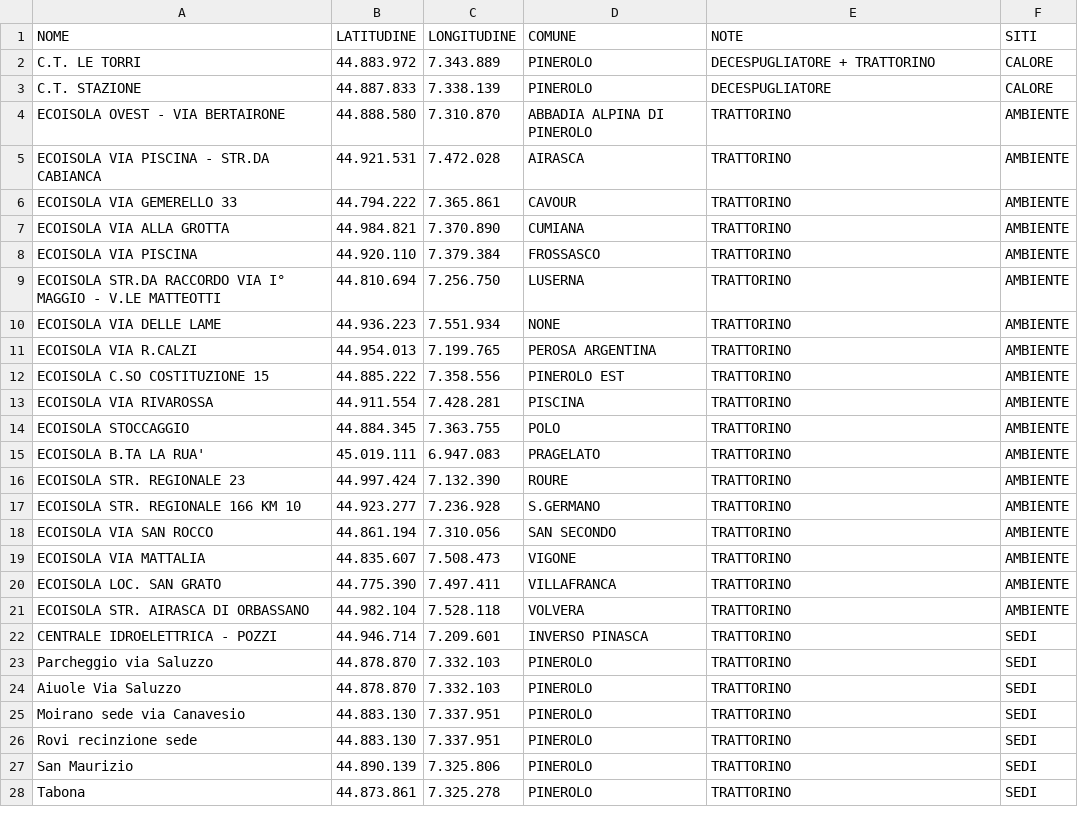
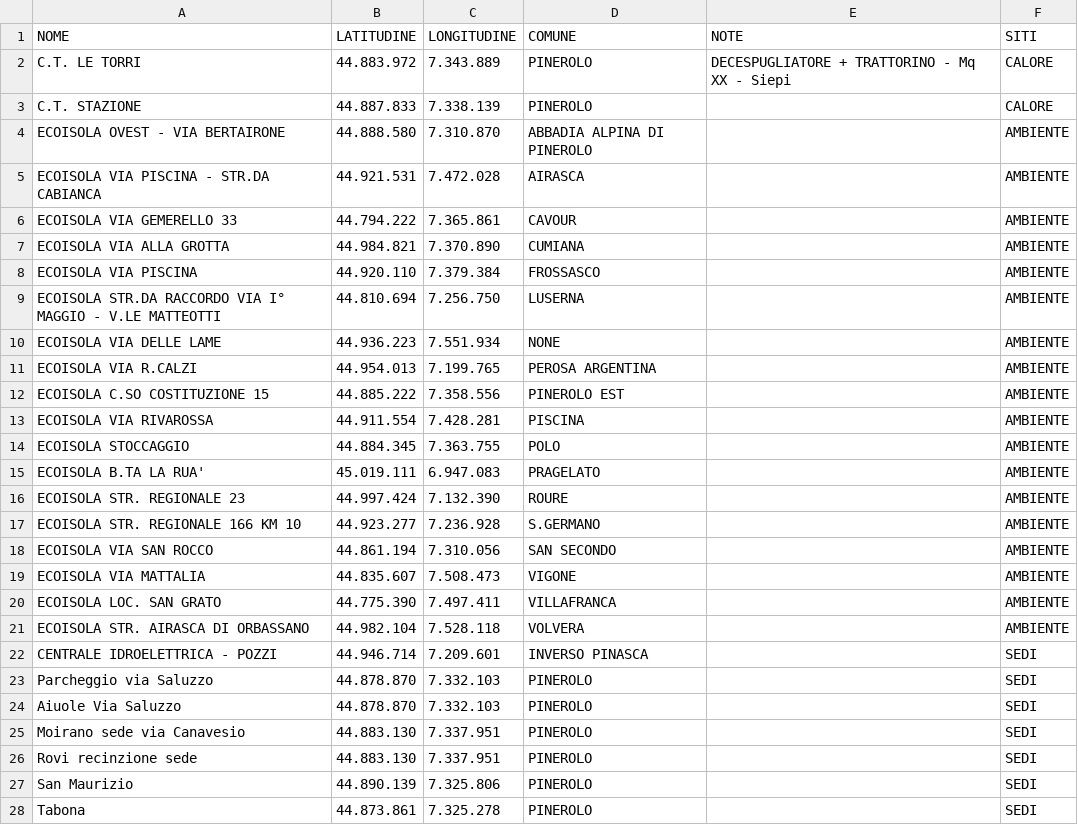
Before and after one commit to AreeVerdi2026/Aree-Verdi, a CSV file: siti.csv, drawn as a sheet; only a part is shown; the diff covers the shown part only.

```diff
--- a/siti.csv
+++ b/siti.csv
@@ -1,28 +1,28 @@
 NOME;LATITUDINE;LONGITUDINE;COMUNE;NOTE;SITI
-C.T. LE TORRI;44.883.972;7.343.889;PINEROLO;DECESPUGLIATORE + TRATTORINO;CALORE
-C.T. STAZIONE;44.887.833;7.338.139;PINEROLO;DECESPUGLIATORE;CALORE
-ECOISOLA OVEST - VIA BERTAIRONE;44.888.580;7.310.870;ABBADIA ALPINA DI PINEROLO;TRATTORINO;AMBIENTE
-ECOISOLA VIA PISCINA - STR.DA CABIANCA;44.921.531;7.472.028;AIRASCA;TRATTORINO;AMBIENTE
-ECOISOLA VIA GEMERELLO 33;44.794.222;7.365.861;CAVOUR;TRATTORINO;AMBIENTE
-ECOISOLA VIA ALLA GROTTA;44.984.821;7.370.890;CUMIANA;TRATTORINO;AMBIENTE
-ECOISOLA VIA PISCINA;44.920.110;7.379.384;FROSSASCO;TRATTORINO;AMBIENTE
-ECOISOLA STR.DA RACCORDO VIA I° MAGGIO - V.LE MATTEOTTI;44.810.694;7.256.750;LUSERNA;TRATTORINO;AMBIENTE
-ECOISOLA VIA DELLE LAME;44.936.223;7.551.934;NONE;TRATTORINO;AMBIENTE
-ECOISOLA VIA  R.CALZI;44.954.013;7.199.765;PEROSA ARGENTINA;TRATTORINO;AMBIENTE
-ECOISOLA C.SO COSTITUZIONE 15;44.885.222;7.358.556;PINEROLO EST;TRATTORINO;AMBIENTE
-ECOISOLA VIA RIVAROSSA;44.911.554;7.428.281;PISCINA;TRATTORINO;AMBIENTE
-ECOISOLA STOCCAGGIO;44.884.345;7.363.755;POLO;TRATTORINO;AMBIENTE
-ECOISOLA B.TA LA RUA';45.019.111;6.947.083;PRAGELATO;TRATTORINO;AMBIENTE
-ECOISOLA STR. REGIONALE 23;44.997.424;7.132.390;ROURE;TRATTORINO;AMBIENTE
-ECOISOLA STR. REGIONALE 166 KM 10;44.923.277;7.236.928;S.GERMANO;TRATTORINO;AMBIENTE
-ECOISOLA VIA SAN ROCCO;44.861.194;7.310.056;SAN SECONDO;TRATTORINO;AMBIENTE
-ECOISOLA VIA MATTALIA;44.835.607;7.508.473;VIGONE;TRATTORINO;AMBIENTE
-ECOISOLA LOC. SAN GRATO;44.775.390;7.497.411;VILLAFRANCA;TRATTORINO;AMBIENTE
-ECOISOLA STR. AIRASCA DI ORBASSANO;44.982.104;7.528.118;VOLVERA;TRATTORINO;AMBIENTE
-CENTRALE IDROELETTRICA - POZZI;44.946.714;7.209.601;INVERSO PINASCA;TRATTORINO;SEDI
-Parcheggio via Saluzzo;44.878.870;7.332.103;PINEROLO;TRATTORINO;SEDI
-Aiuole Via Saluzzo;44.878.870;7.332.103;PINEROLO;TRATTORINO;SEDI
-Moirano sede via Canavesio;44.883.130;7.337.951;PINEROLO;TRATTORINO;SEDI
-Rovi recinzione sede;44.883.130;7.337.951;PINEROLO;TRATTORINO;SEDI
-San Maurizio;44.890.139;7.325.806;PINEROLO;TRATTORINO;SEDI
-Tabona;44.873.861;7.325.278;PINEROLO;TRATTORINO;SEDI
+C.T. LE TORRI;44.883.972;7.343.889;PINEROLO;DECESPUGLIATORE + TRATTORINO - Mq XX - Siepi;CALORE
+C.T. STAZIONE;44.887.833;7.338.139;PINEROLO;;CALORE
+ECOISOLA OVEST - VIA BERTAIRONE;44.888.580;7.310.870;ABBADIA ALPINA DI PINEROLO;;AMBIENTE
+ECOISOLA VIA PISCINA - STR.DA CABIANCA;44.921.531;7.472.028;AIRASCA;;AMBIENTE
+ECOISOLA VIA GEMERELLO 33;44.794.222;7.365.861;CAVOUR;;AMBIENTE
+ECOISOLA VIA ALLA GROTTA;44.984.821;7.370.890;CUMIANA;;AMBIENTE
+ECOISOLA VIA PISCINA;44.920.110;7.379.384;FROSSASCO;;AMBIENTE
+ECOISOLA STR.DA RACCORDO VIA I° MAGGIO - V.LE MATTEOTTI;44.810.694;7.256.750;LUSERNA;;AMBIENTE
+ECOISOLA VIA DELLE LAME;44.936.223;7.551.934;NONE;;AMBIENTE
+ECOISOLA VIA  R.CALZI;44.954.013;7.199.765;PEROSA ARGENTINA;;AMBIENTE
+ECOISOLA C.SO COSTITUZIONE 15;44.885.222;7.358.556;PINEROLO EST;;AMBIENTE
+ECOISOLA VIA RIVAROSSA;44.911.554;7.428.281;PISCINA;;AMBIENTE
+ECOISOLA STOCCAGGIO;44.884.345;7.363.755;POLO;;AMBIENTE
+ECOISOLA B.TA LA RUA';45.019.111;6.947.083;PRAGELATO;;AMBIENTE
+ECOISOLA STR. REGIONALE 23;44.997.424;7.132.390;ROURE;;AMBIENTE
+ECOISOLA STR. REGIONALE 166 KM 10;44.923.277;7.236.928;S.GERMANO;;AMBIENTE
+ECOISOLA VIA SAN ROCCO;44.861.194;7.310.056;SAN SECONDO;;AMBIENTE
+ECOISOLA VIA MATTALIA;44.835.607;7.508.473;VIGONE;;AMBIENTE
+ECOISOLA LOC. SAN GRATO;44.775.390;7.497.411;VILLAFRANCA;;AMBIENTE
+ECOISOLA STR. AIRASCA DI ORBASSANO;44.982.104;7.528.118;VOLVERA;;AMBIENTE
+CENTRALE IDROELETTRICA - POZZI;44.946.714;7.209.601;INVERSO PINASCA;;SEDI
+Parcheggio via Saluzzo;44.878.870;7.332.103;PINEROLO;;SEDI
+Aiuole Via Saluzzo;44.878.870;7.332.103;PINEROLO;;SEDI
+Moirano sede via Canavesio;44.883.130;7.337.951;PINEROLO;;SEDI
+Rovi recinzione sede;44.883.130;7.337.951;PINEROLO;;SEDI
+San Maurizio;44.890.139;7.325.806;PINEROLO;;SEDI
+Tabona;44.873.861;7.325.278;PINEROLO;;SEDI
```
Also changed, not shown: 17 added rows and 2 edited cells elsewhere in this file.
